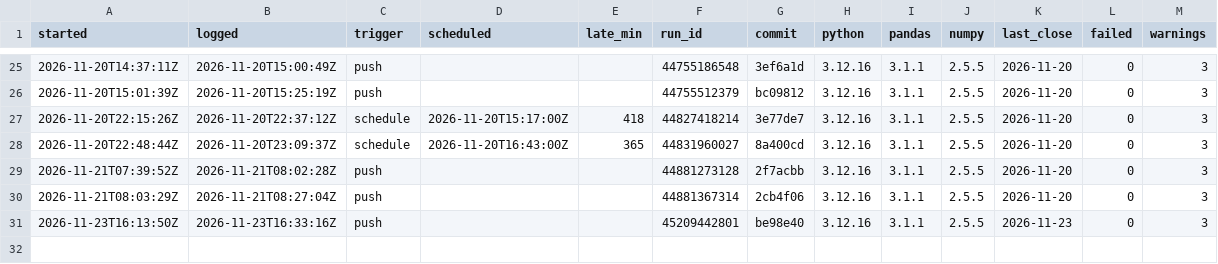
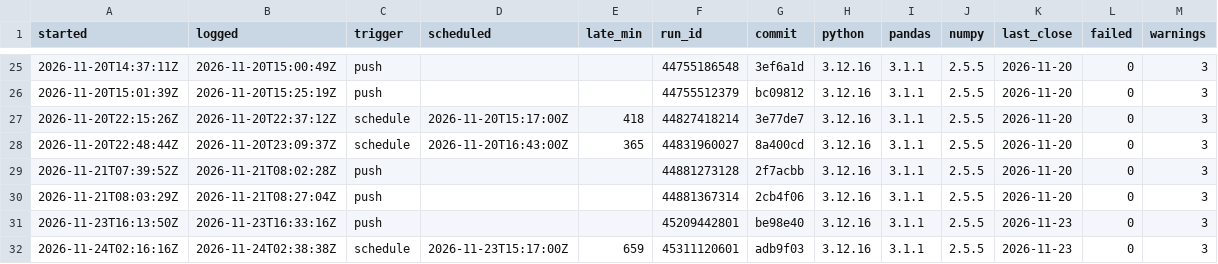
Before and after one commit to viruop/paper-arena, a CSV file: logs/runs.csv, drawn as a sheet; only a part is shown, gaps mark what is left out.

```diff
--- a/logs/runs.csv
+++ b/logs/runs.csv
@@ -31 +31,2 @@ started,logged,trigger,scheduled,late_min,run_id,commit,python,pandas,numpy,last
 2026-11-23T16:13:50Z,2026-11-23T16:33:16Z,push,,,45209442801,be98e40,3.12.16,3.1.1,2.5.5,2026-11-23,0,3
+2026-11-24T02:16:16Z,2026-11-24T02:38:38Z,schedule,2026-11-23T15:17:00Z,659,45311120601,adb9f03,3.12.16,3.1.1,2.5.5,2026-11-23,0,3
```
Also changed, not shown: data/market/BRENT.csv, data/market/GOLD.csv, 7 other files.
